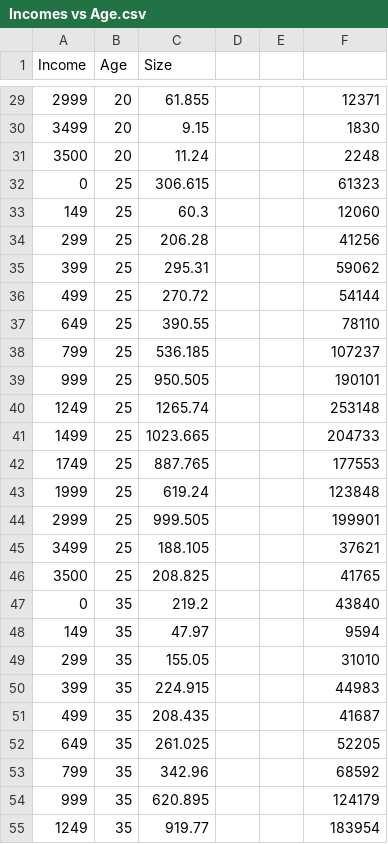
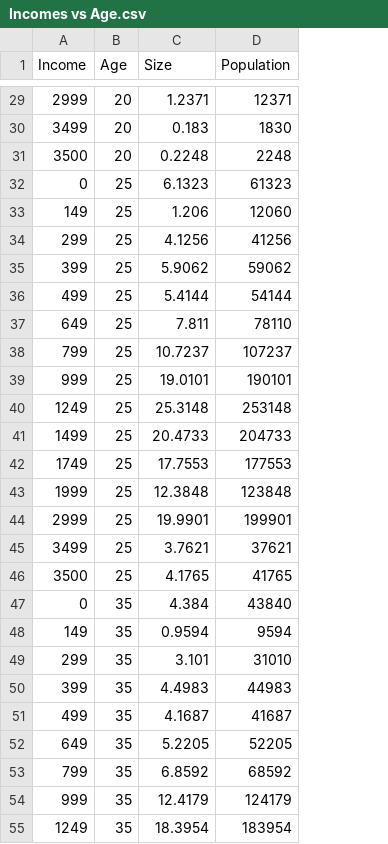
Before and after one commit to newton-long/data-visualisation-hub24, a CSV file: Data/Incomes vs Age.csv, drawn as a sheet; only a part is shown, gaps mark what is left out; removed rows and columns are numbered as before the commit, all else as after; the diff covers the shown part only; the diff names each change by its address in the sheet, - before the commit and + after, or states it on an @@ line.

```diff
--- a/Data/Incomes vs Age.csv
+++ b/Data/Incomes vs Age.csv
-column D, empty
-column E, empty
-D1: (empty)
+D1: Population
-C29 (Size): 61.855
+C29 (Size): 1.2371
-C30 (Size): 9.15
+C30 (Size): 0.183
-C31 (Size): 11.24
+C31 (Size): 0.2248
-C32 (Size): 306.615
+C32 (Size): 6.1323
-C33 (Size): 60.3
+C33 (Size): 1.206
-C34 (Size): 206.28
+C34 (Size): 4.1256
-C35 (Size): 295.31
+C35 (Size): 5.9062
-C36 (Size): 270.72
+C36 (Size): 5.4144
-C37 (Size): 390.55
+C37 (Size): 7.811
-C38 (Size): 536.185
+C38 (Size): 10.7237
-C39 (Size): 950.505
+C39 (Size): 19.0101
-C40 (Size): 1265.74
+C40 (Size): 25.3148
-C41 (Size): 1023.665
+C41 (Size): 20.4733
-C42 (Size): 887.765
+C42 (Size): 17.7553
-C43 (Size): 619.24
+C43 (Size): 12.3848
-C44 (Size): 999.505
+C44 (Size): 19.9901
-C45 (Size): 188.105
+C45 (Size): 3.7621
-C46 (Size): 208.825
+C46 (Size): 4.1765
-C47 (Size): 219.2
+C47 (Size): 4.384
-C48 (Size): 47.97
+C48 (Size): 0.9594
-C49 (Size): 155.05
+C49 (Size): 3.101
-C50 (Size): 224.915
+C50 (Size): 4.4983
-C51 (Size): 208.435
+C51 (Size): 4.1687
-C52 (Size): 261.025
+C52 (Size): 5.2205
-C53 (Size): 342.96
+C53 (Size): 6.8592
-C54 (Size): 620.895
+C54 (Size): 12.4179
-C55 (Size): 919.77
+C55 (Size): 18.3954
```
Also changed, not shown: 108 edited cells elsewhere in this file, 3 other files.
